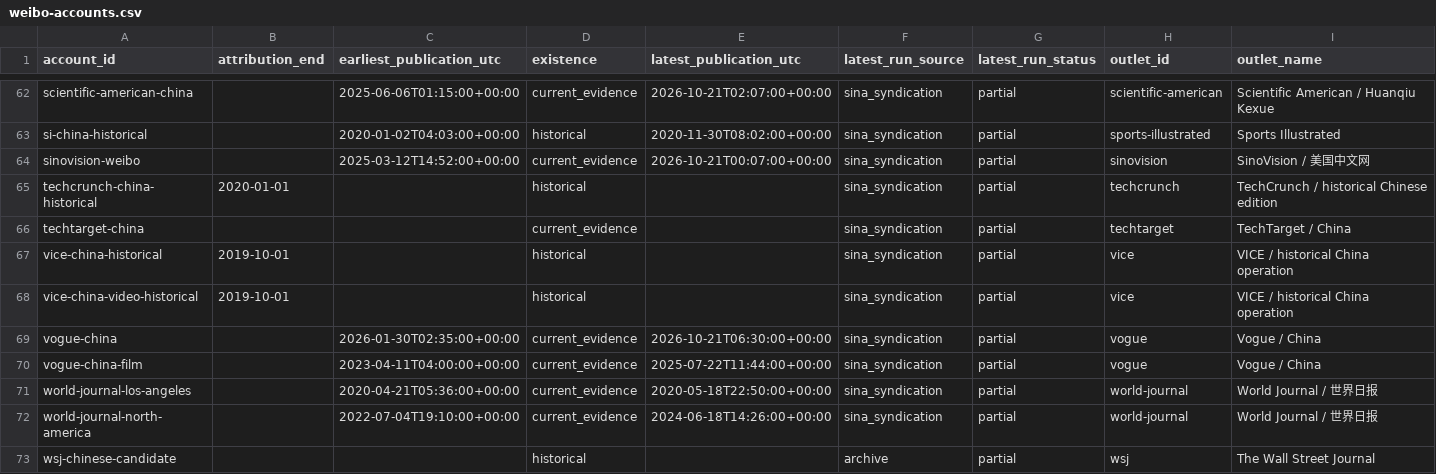
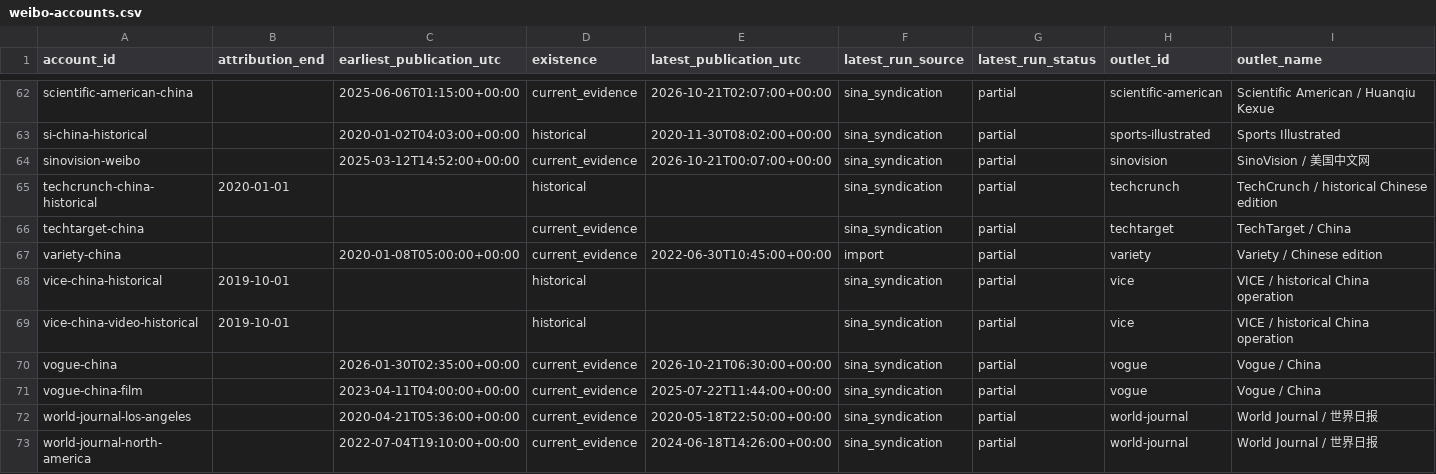
Before and after one commit to hanshanley/china-us-relation-change, a CSV file: site/downloads/weibo-accounts.csv, drawn as a sheet; only a part is shown, gaps mark what is left out; the shorter side is filled out with more unchanged rows; rows hold the shown columns only; the diff names each change by its address in the sheet, - before the commit and + after, or states it on an @@ line.

```diff
--- a/site/downloads/weibo-accounts.csv
+++ b/site/downloads/weibo-accounts.csv
+row 67: variety-china |  | 2020-01-08T05:00:00+00:00 | current_evidence | 2022-06-30T10:45:00+00:00 | import | partial | variety | Variety / Chinese edition
```
Also changed, not shown: data/discovery/us_top1000_accounts.csv, 47 other files.
